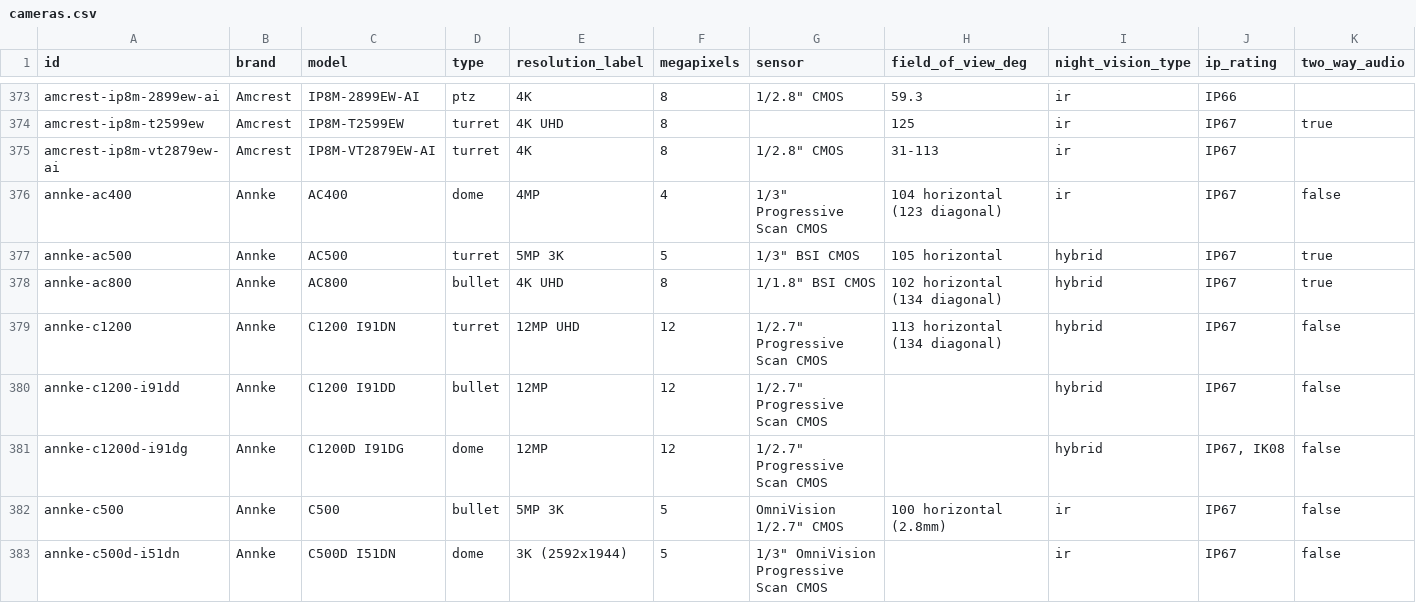
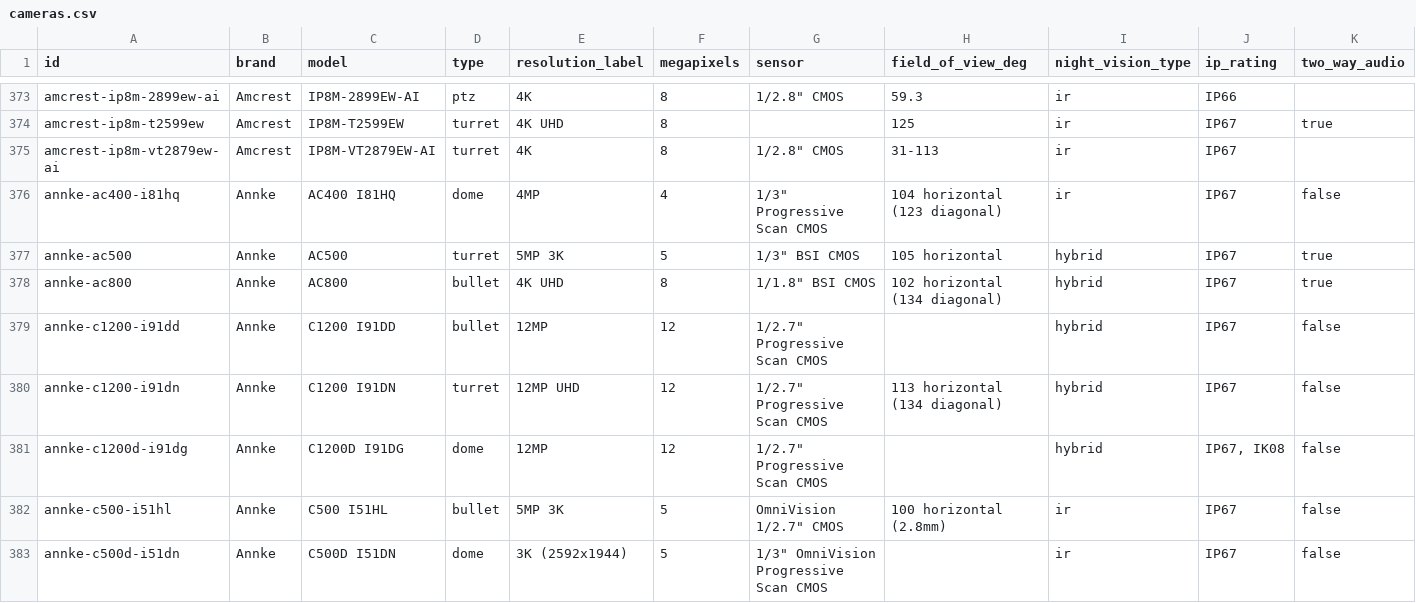
Before and after one commit to ch-bas/cctv-camera-database, a CSV file: data/cameras.csv, drawn as a sheet; only a part is shown, gaps mark what is left out; removed rows and columns are numbered as before the commit, all else as after; rows hold the shown columns only; the diff covers the shown part only; the diff names each change by its address in the sheet, - before the commit and + after, or states it on an @@ line.

Commit message:
release: v1.41.0 — regenerate + fix ids after #135 merge (Annke disambiguation, 2,297)
Follow-up to the #135 community contribution (@fvdpol): regenerated data/docs
(the PR only touched sources, leaving them stale), fixed the annke-c1200-i91dn
id typo and aligned the I91DM 28mm/40mm variant ids with their filenames,
bumped v1.41.0 + CHANGELOG + README. URL-preserving 301 redirects for the 6
renamed families land in the web repo .htaccess.

```diff
--- a/data/cameras.csv
+++ b/data/cameras.csv
-A376 (id): annke-ac400
+A376 (id): annke-ac400-i81hq
-C376 (model): AC400
+C376 (model): AC400 I81HQ
-row 379: annke-c1200 | Annke | C1200 I91DN | turret | 12MP UHD | 12 | 1/2.7" Progressive Scan CMOS | 113 horizontal (134 diagonal) | hybrid | IP67 | false
+row 380: annke-c1200-i91dn | Annke | C1200 I91DN | turret | 12MP UHD | 12 | 1/2.7" Progressive Scan CMOS | 113 horizontal (134 diagonal) | hybrid | IP67 | false
-A382 (id): annke-c500
+A382 (id): annke-c500-i51hl
-C382 (model): C500
+C382 (model): C500 I51HL
```
Also changed, not shown: 3 added rows and 17 edited cells elsewhere in this file, 21 other files.
